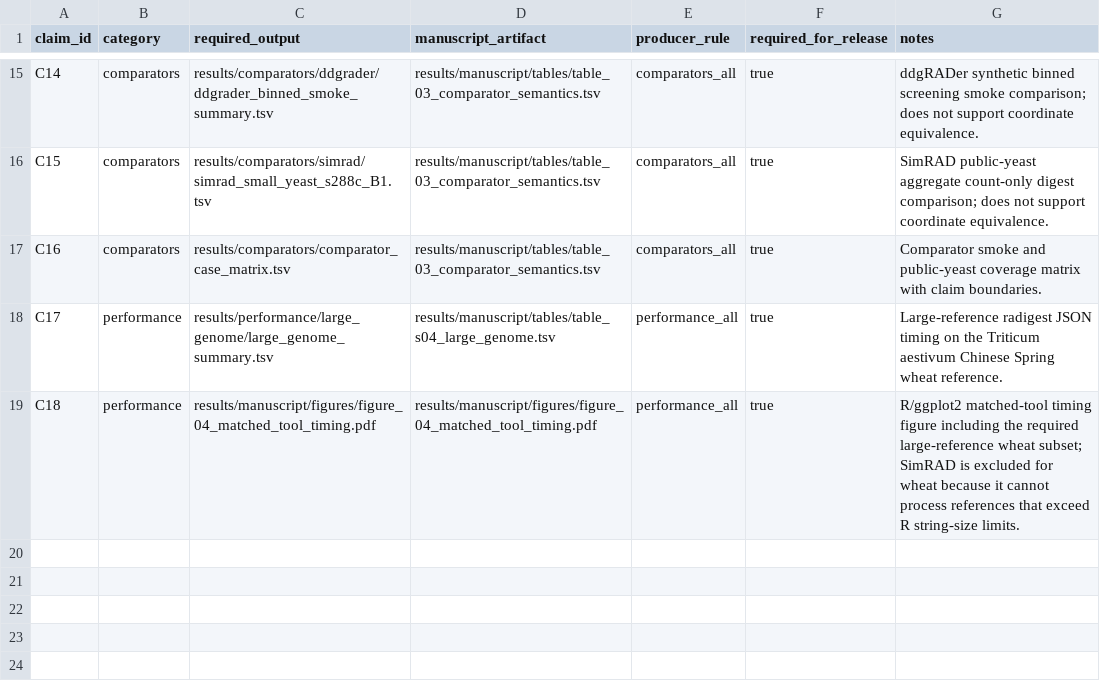
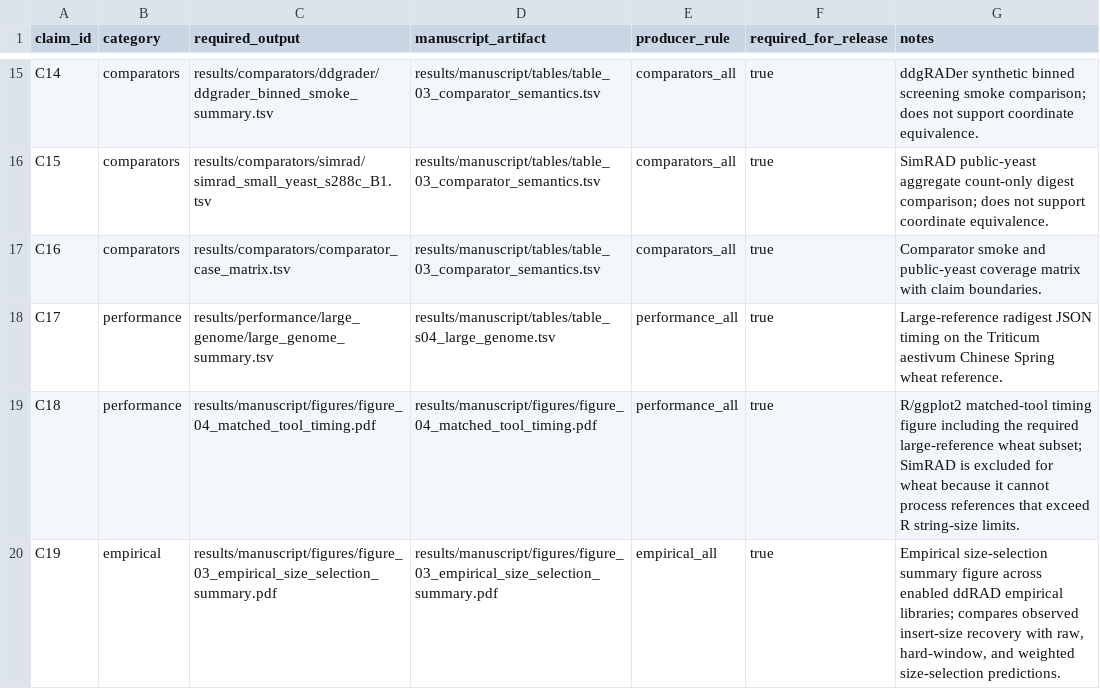
Before and after one commit to ericksamera/radigest-benchmarking, a TSV file: config/artifacts.tsv, drawn as a sheet; only a part is shown, gaps mark what is left out; the diff names each change by its address in the sheet, - before the commit and + after, or states it on an @@ line.

Commit message:
feat(scripts)!: add empirical size-selection summary figure generation - Introduced a new R script for generating empirical size-selection summary figures. - Updated workflow rules to include size-selection summary figure outputs. - Modified documentation to reflect new empirical size-selection capabilities. - Enhanced README with details on new empirical dataset roles and outputs. - Updated configuration to support new empirical outputs in artifact tracking.

```diff
--- a/config/artifacts.tsv
+++ b/config/artifacts.tsv
+row 20: C19 | empirical | results/manuscript/figures/figure_03_empirical_size_selection_summary.pdf | results/manuscript/figures/figure_03_empirical_size_selection_summary.pdf | empirical_all | true | Empirical size-selection summary figure across enabled ddRAD empirical libraries; compares observed insert-size recovery with raw, hard-window, and weighted size-selection predictions.
```
Also changed, not shown: 11 other files.
